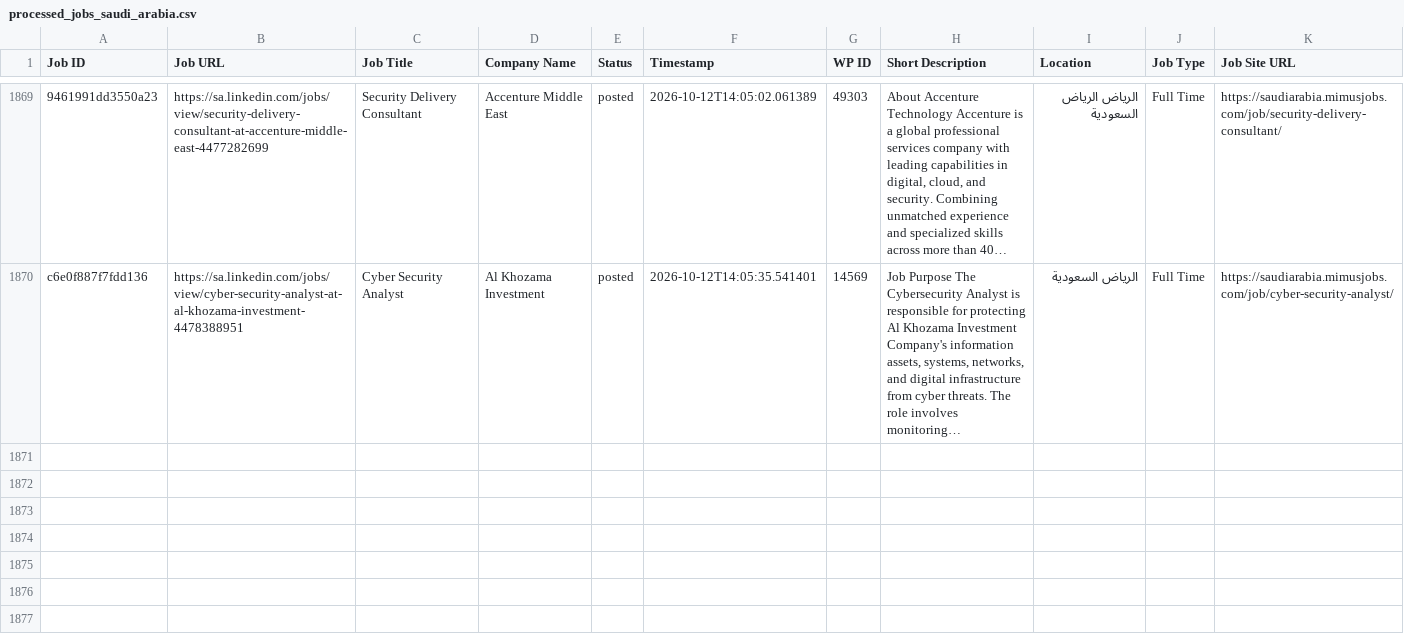
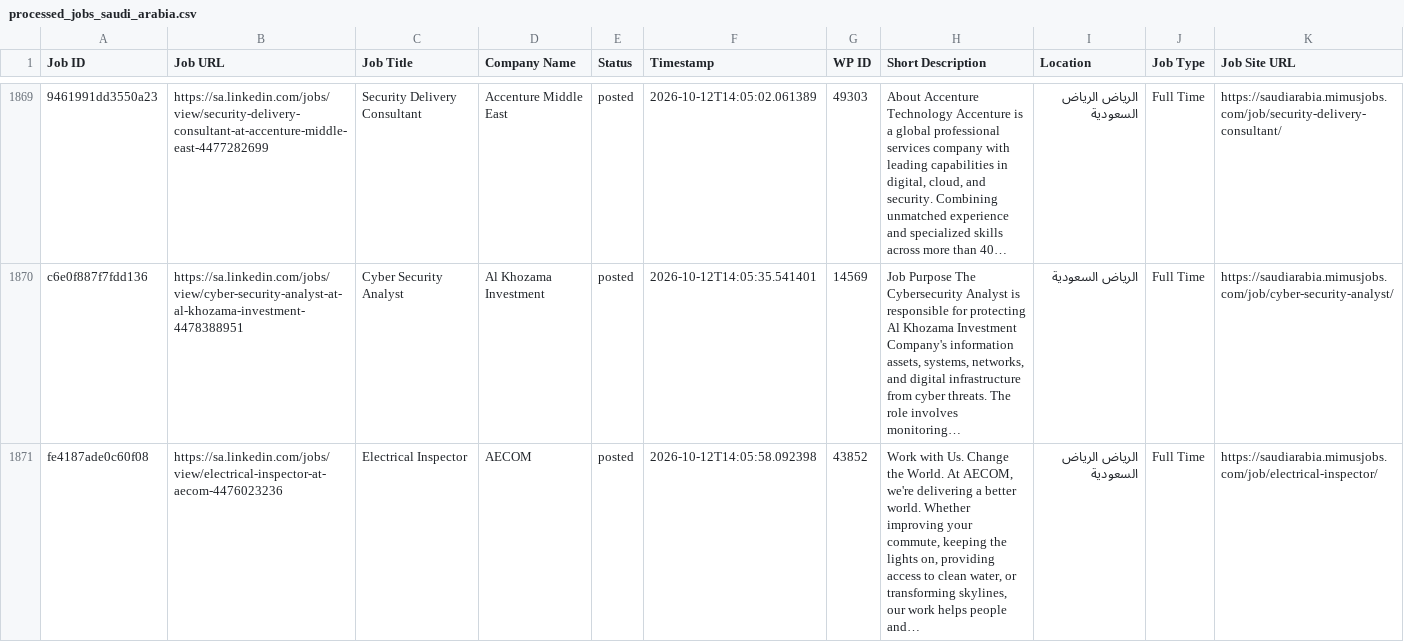
Before and after one commit to projectfetcher/salinkedin, a CSV file: processed_jobs_saudi_arabia.csv, drawn as a sheet; only a part is shown, gaps mark what is left out; the diff names each change by its address in the sheet, - before the commit and + after, or states it on an @@ line.

```diff
--- a/processed_jobs_saudi_arabia.csv
+++ b/processed_jobs_saudi_arabia.csv
+row 1871: fe4187ade0c60f08 | https://sa.linkedin.com/jobs/view/electrical-inspector-at-aecom-4476023236 | Electrical Inspector | AECOM | posted | 2026-10-12T14:05:58.092398 | 43852 | Work with Us. Change the World. At AECOM, we're delivering a better world. Whether improving your commute, keeping the lights on, providing access to clean water, or transforming skylines, our work helps people and… | الرياض الرياض السعودية | Full Time | https://saudiarabia.mimusjobs.com/job/electrical-inspector/
```
